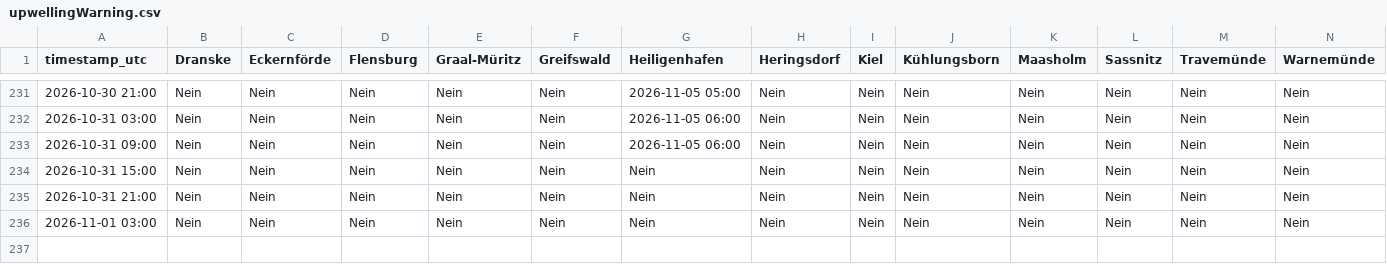
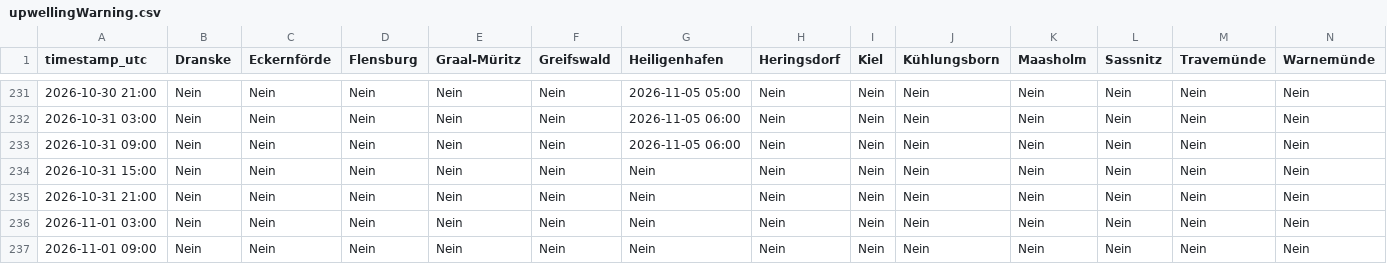
Before and after one commit to sw-of/detectUpwellingBaltic, a CSV file: upwellingWarning.csv, drawn as a sheet; only a part is shown, gaps mark what is left out; rows hold the shown columns only; the diff names each change by its address in the sheet, - before the commit and + after, or states it on an @@ line.

```diff
--- a/upwellingWarning.csv
+++ b/upwellingWarning.csv
+row 237: 2026-11-01 09:00 | Nein | Nein | Nein | Nein | Nein | Nein | Nein | Nein | Nein | Nein | Nein | Nein | Nein
```
Also changed, not shown: archive/dranske/status_log.csv, archive/eckernfoerde/status_log.csv, 28 other files.
